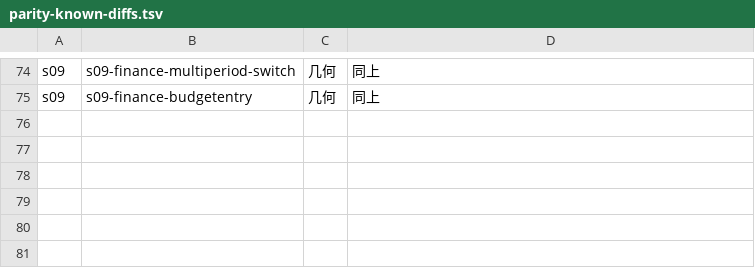
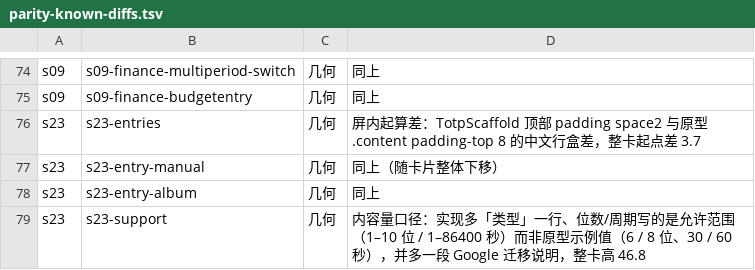
Before and after one commit to baosfeng/android-monitor, a TSV file: scripts/parity-known-diffs.tsv, drawn as a sheet; only a part is shown, gaps mark what is left out.

Commit message:
修复(UI): s22 验证器列表 / s23 添加账户 / s24 扫码对齐原型（P1 12→9 / 5→0 / 7→5）
- s22：删掉 filtered 非空时也无条件渲染的 EmptyState（列表底下压着 333.9dp 的空态，
  五条行锚点与两颗按钮整体漂 19–59dp）；分组标签行盒钉 20.6、卡片 padding 归 0、
  行锚点经 innerModifier 落到卡内 16 缩进之后
- s23：卡片与行内边距按原型 .group{0 16px} + .s23-entry{12 0}，行锚点落内层 → P1 归零
- s24：取景块补原型 padding:8px 0 12px（缺了整块矮 19.6、工具条与回退条一起上移）
- TotpAccountRow 增加 innerModifier；TokenRow 增加 verticalPadding
- 台账拆出 docs/UI设计/原型实现对齐台账-取数口径.md（复跑命令/两个 tsv 用途/锚点落点规则），
  挂进 docs/索引.md；台账本体 58 行留结论 + 基线表

```diff
--- a/scripts/parity-known-diffs.tsv
+++ b/scripts/parity-known-diffs.tsv
@@ -75 +75,5 @@ s09	s09-finance-multiperiod-switch	几何	同上
 s09	s09-finance-budgetentry	几何	同上
+s23	s23-entries	几何	屏内起算差：TotpScaffold 顶部 padding space2 与原型 .content padding-top 8 的中文行盒差，整卡起点差 3.7
+s23	s23-entry-manual	几何	同上（随卡片整体下移）
+s23	s23-entry-album	几何	同上
+s23	s23-support	几何	内容量口径：实现多「类型」一行、位数/周期写的是允许范围（1–10 位 / 1–86400 秒）而非原型示例值（6 / 8 位、30 / 60 秒），并多一段 Google 迁移说明，整卡高 46.8
```
Also changed, not shown: 9 other files.
